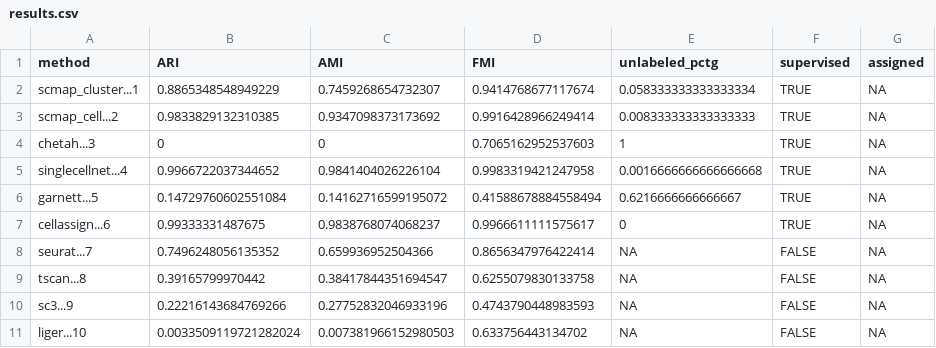
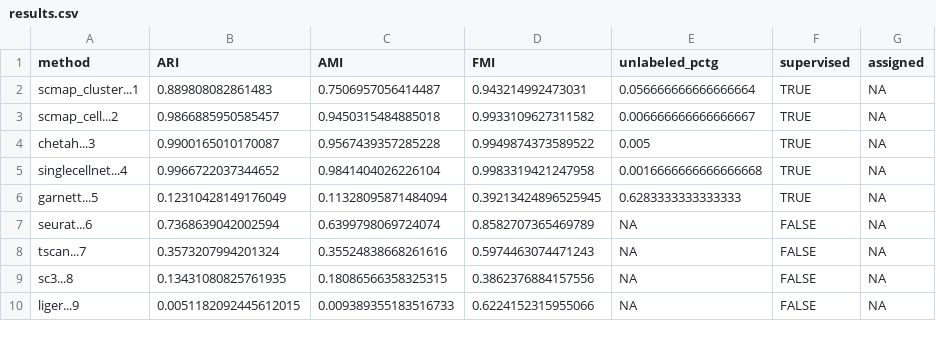
Before and after one commit to xsun28/scRNAIdent, a CSV file: results/simple_accuracy/Xin_pancreas/results.csv, drawn as a sheet; only a part is shown; the diff covers the shown part only.

```diff
--- a/results/simple_accuracy/Xin_pancreas/results.csv
+++ b/results/simple_accuracy/Xin_pancreas/results.csv
@@ -1,11 +1,10 @@
 method,ARI,AMI,FMI,unlabeled_pctg,supervised,assigned
-scmap_cluster...1,0.8865348548949229,0.7459268654732307,0.9414768677117674,0.058333333333333334,TRUE,NA
-scmap_cell...2,0.9833829132310385,0.9347098373173692,0.9916428966249414,0.008333333333333333,TRUE,NA
-chetah...3,0,0,0.7065162952537603,1,TRUE,NA
+scmap_cluster...1,0.889808082861483,0.7506957056414487,0.943214992473031,0.056666666666666664,TRUE,NA
+scmap_cell...2,0.9866885950585457,0.9450315484885018,0.9933109627311582,0.006666666666666667,TRUE,NA
+chetah...3,0.9900165010170087,0.9567439357285228,0.9949874373589522,0.005,TRUE,NA
 singlecellnet...4,0.9966722037344652,0.9841404026226104,0.9983319421247958,0.0016666666666666668,TRUE,NA
-garnett...5,0.14729760602551084,0.14162716599195072,0.41588678884558494,0.6216666666666667,TRUE,NA
-cellassign...6,0.99333331487675,0.9838768074068237,0.9966611111575617,0,TRUE,NA
-seurat...7,0.7496248056135352,0.659936952504366,0.8656347976422414,NA,FALSE,NA
-tscan...8,0.39165799970442,0.38417844351694547,0.6255079830133758,NA,FALSE,NA
-sc3...9,0.22216143684769266,0.27752832046933196,0.4743790448983593,NA,FALSE,NA
-liger...10,0.0033509119721282024,0.007381966152980503,0.633756443134702,NA,FALSE,NA
+garnett...5,0.12310428149176049,0.11328095871484094,0.39213424896525945,0.6283333333333333,TRUE,NA
+seurat...6,0.7368639042002594,0.6399798069724074,0.8582707365469789,NA,FALSE,NA
+tscan...7,0.3573207994201324,0.35524838668261616,0.5974463074471243,NA,FALSE,NA
+sc3...8,0.13431080825761935,0.18086566358325315,0.3862376884157556,NA,FALSE,NA
+liger...9,0.0051182092445612015,0.009389355183516733,0.6224152315955066,NA,FALSE,NA
```
Also changed, not shown: 2 added rows, 4 removed rows and 64 edited cells elsewhere in this file, 49 other files.
